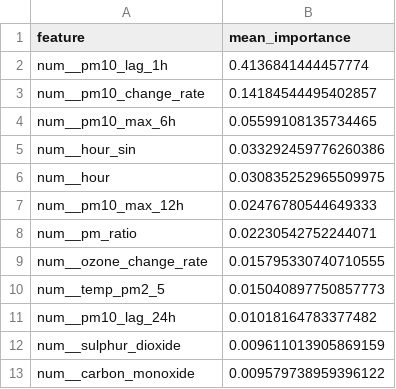
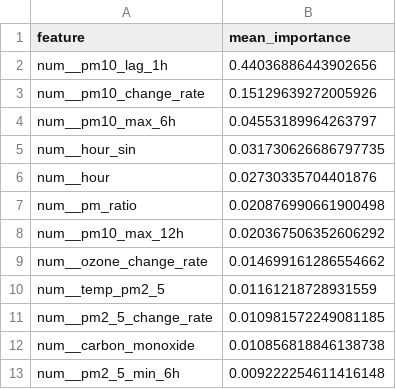
Before and after one commit to SoojalKumar-AI/aqi_predictor, a CSV file: models/shap/pm10_tplus3h_shap.csv, drawn as a sheet.

```diff
--- a/models/shap/pm10_tplus3h_shap.csv
+++ b/models/shap/pm10_tplus3h_shap.csv
@@ -1,13 +1,13 @@
 feature,mean_importance
-num__pm10_lag_1h,0.4136841444457774
-num__pm10_change_rate,0.14184544495402857
-num__pm10_max_6h,0.05599108135734465
-num__hour_sin,0.033292459776260386
-num__hour,0.030835252965509975
-num__pm10_max_12h,0.02476780544649333
-num__pm_ratio,0.02230542752244071
-num__ozone_change_rate,0.015795330740710555
-num__temp_pm2_5,0.015040897750857773
-num__pm10_lag_24h,0.01018164783377482
-num__sulphur_dioxide,0.009611013905869159
-num__carbon_monoxide,0.009579738959396122
+num__pm10_lag_1h,0.44036886443902656
+num__pm10_change_rate,0.15129639272005926
+num__pm10_max_6h,0.04553189964263797
+num__hour_sin,0.031730626686797735
+num__hour,0.02730335704401876
+num__pm_ratio,0.020876990661900498
+num__pm10_max_12h,0.020367506352606292
+num__ozone_change_rate,0.014699161286554662
+num__temp_pm2_5,0.01161218728931559
+num__pm2_5_change_rate,0.010981572249081185
+num__carbon_monoxide,0.010856818846138738
+num__pm2_5_min_6h,0.009222254611416148
```
Also changed, not shown: models/shap/pm10_tplus6h_shap.csv, models/shap/pm2_5_tplus3h_shap.csv, 16 other files.
